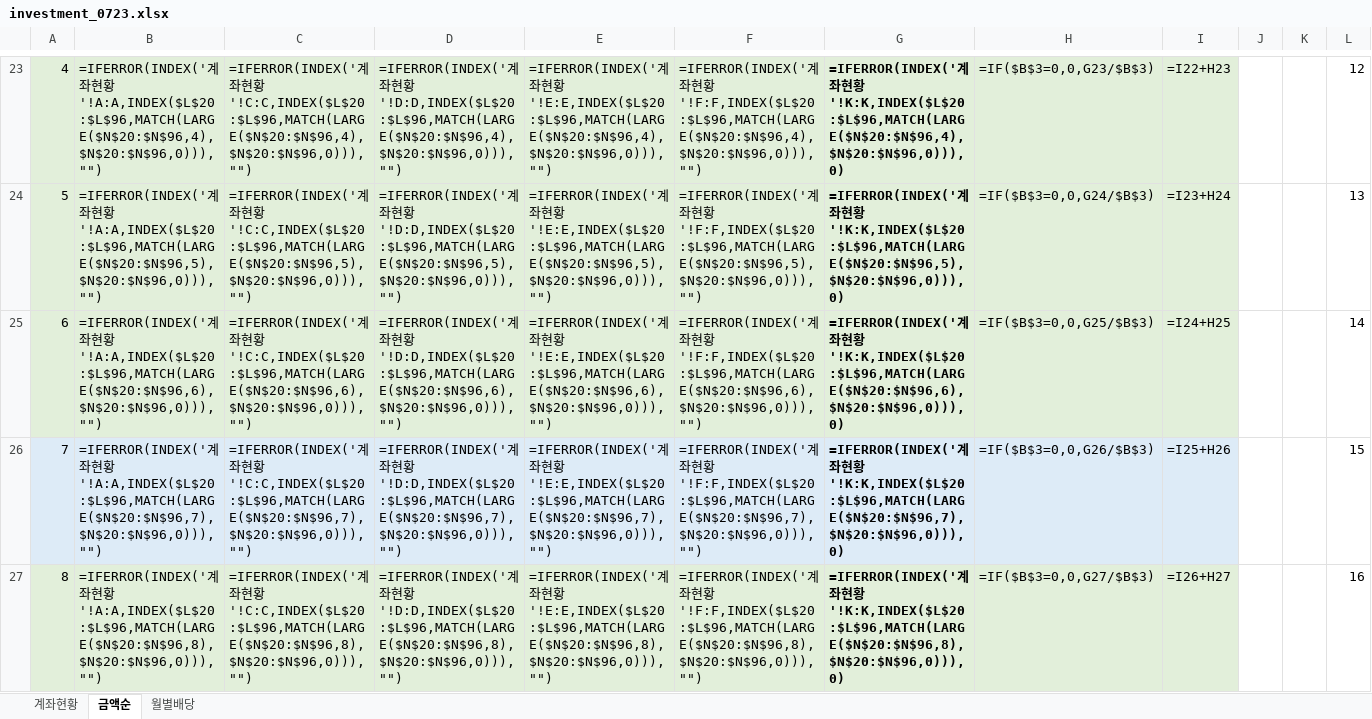
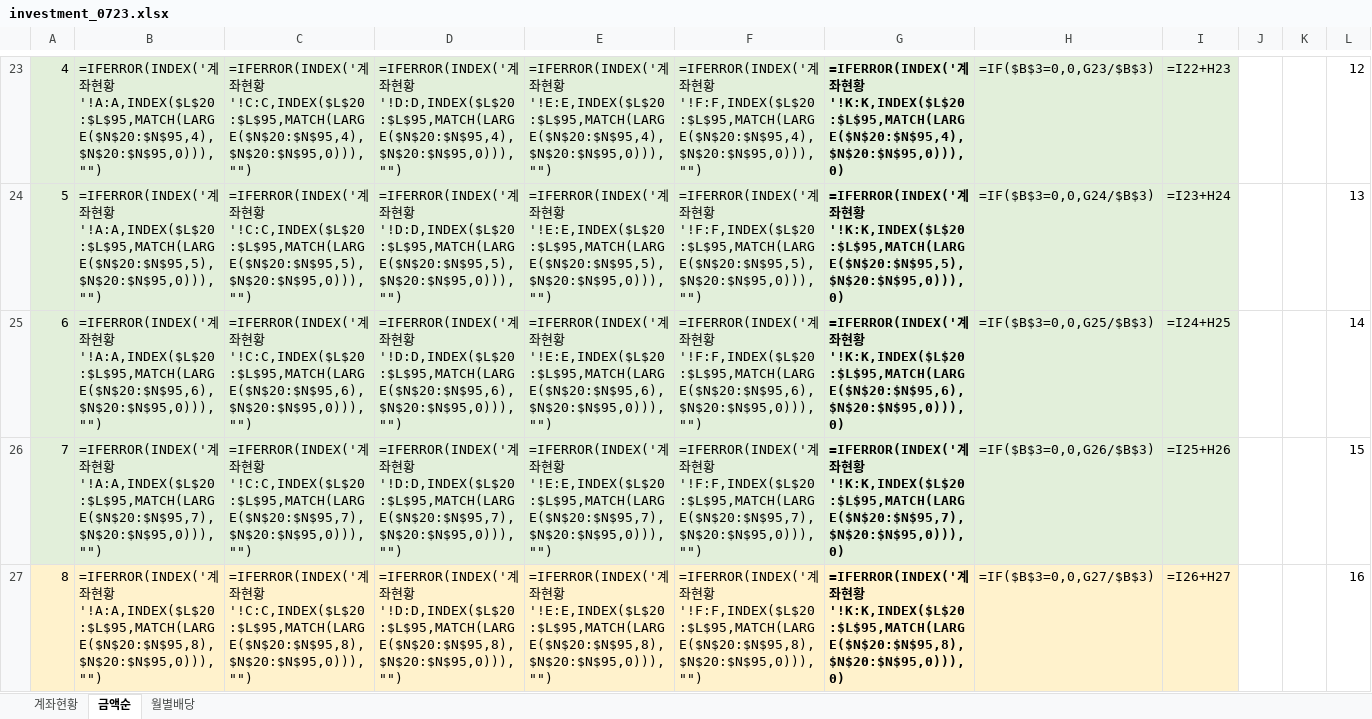
Before and after one commit to seahog77/test, an Excel workbook: My_investment/investment_0723.xlsx, sheet 금액순, drawn as a sheet; only a part is shown, gaps mark what is left out; values as stored, in another font and other column widths than the file's, no borders; formulas without a stored value are shown as written; charts and pictures not drawn; the diff covers the shown part only; the diff names each change by its address in the sheet, - before the commit and + after, or states it on an @@ line.

```diff
--- a/My_investment/investment_0723.xlsx (sheet 금액순)
+++ b/My_investment/investment_0723.xlsx (sheet 금액순)
-B23: …현황'!A:A,INDEX($L$20:$L$96,MATCH(LARGE($N$20:$N$96,4),$N$20:$N$96,0))),"")
+B23: …현황'!A:A,INDEX($L$20:$L$95,MATCH(LARGE($N$20:$N$95,4),$N$20:$N$95,0))),"")
-C23: …현황'!C:C,INDEX($L$20:$L$96,MATCH(LARGE($N$20:$N$96,4),$N$20:$N$96,0))),"")
+C23: …현황'!C:C,INDEX($L$20:$L$95,MATCH(LARGE($N$20:$N$95,4),$N$20:$N$95,0))),"")
-D23: …현황'!D:D,INDEX($L$20:$L$96,MATCH(LARGE($N$20:$N$96,4),$N$20:$N$96,0))),"")
+D23: …현황'!D:D,INDEX($L$20:$L$95,MATCH(LARGE($N$20:$N$95,4),$N$20:$N$95,0))),"")
-E23: …현황'!E:E,INDEX($L$20:$L$96,MATCH(LARGE($N$20:$N$96,4),$N$20:$N$96,0))),"")
+E23: …현황'!E:E,INDEX($L$20:$L$95,MATCH(LARGE($N$20:$N$95,4),$N$20:$N$95,0))),"")
-F23: …현황'!F:F,INDEX($L$20:$L$96,MATCH(LARGE($N$20:$N$96,4),$N$20:$N$96,0))),"")
+F23: …현황'!F:F,INDEX($L$20:$L$95,MATCH(LARGE($N$20:$N$95,4),$N$20:$N$95,0))),"")
-G23: …현황'!K:K,INDEX($L$20:$L$96,MATCH(LARGE($N$20:$N$96,4),$N$20:$N$96,0))),0)
+G23: …현황'!K:K,INDEX($L$20:$L$95,MATCH(LARGE($N$20:$N$95,4),$N$20:$N$95,0))),0)
-B24: …현황'!A:A,INDEX($L$20:$L$96,MATCH(LARGE($N$20:$N$96,5),$N$20:$N$96,0))),"")
+B24: …현황'!A:A,INDEX($L$20:$L$95,MATCH(LARGE($N$20:$N$95,5),$N$20:$N$95,0))),"")
-C24: …현황'!C:C,INDEX($L$20:$L$96,MATCH(LARGE($N$20:$N$96,5),$N$20:$N$96,0))),"")
+C24: …현황'!C:C,INDEX($L$20:$L$95,MATCH(LARGE($N$20:$N$95,5),$N$20:$N$95,0))),"")
-D24: …현황'!D:D,INDEX($L$20:$L$96,MATCH(LARGE($N$20:$N$96,5),$N$20:$N$96,0))),"")
+D24: …현황'!D:D,INDEX($L$20:$L$95,MATCH(LARGE($N$20:$N$95,5),$N$20:$N$95,0))),"")
-E24: …현황'!E:E,INDEX($L$20:$L$96,MATCH(LARGE($N$20:$N$96,5),$N$20:$N$96,0))),"")
+E24: …현황'!E:E,INDEX($L$20:$L$95,MATCH(LARGE($N$20:$N$95,5),$N$20:$N$95,0))),"")
-F24: …현황'!F:F,INDEX($L$20:$L$96,MATCH(LARGE($N$20:$N$96,5),$N$20:$N$96,0))),"")
+F24: …현황'!F:F,INDEX($L$20:$L$95,MATCH(LARGE($N$20:$N$95,5),$N$20:$N$95,0))),"")
-G24: …현황'!K:K,INDEX($L$20:$L$96,MATCH(LARGE($N$20:$N$96,5),$N$20:$N$96,0))),0)
+G24: …현황'!K:K,INDEX($L$20:$L$95,MATCH(LARGE($N$20:$N$95,5),$N$20:$N$95,0))),0)
-B25: …현황'!A:A,INDEX($L$20:$L$96,MATCH(LARGE($N$20:$N$96,6),$N$20:$N$96,0))),"")
+B25: …현황'!A:A,INDEX($L$20:$L$95,MATCH(LARGE($N$20:$N$95,6),$N$20:$N$95,0))),"")
-C25: …현황'!C:C,INDEX($L$20:$L$96,MATCH(LARGE($N$20:$N$96,6),$N$20:$N$96,0))),"")
+C25: …현황'!C:C,INDEX($L$20:$L$95,MATCH(LARGE($N$20:$N$95,6),$N$20:$N$95,0))),"")
-D25: …현황'!D:D,INDEX($L$20:$L$96,MATCH(LARGE($N$20:$N$96,6),$N$20:$N$96,0))),"")
+D25: …현황'!D:D,INDEX($L$20:$L$95,MATCH(LARGE($N$20:$N$95,6),$N$20:$N$95,0))),"")
-E25: …현황'!E:E,INDEX($L$20:$L$96,MATCH(LARGE($N$20:$N$96,6),$N$20:$N$96,0))),"")
+E25: …현황'!E:E,INDEX($L$20:$L$95,MATCH(LARGE($N$20:$N$95,6),$N$20:$N$95,0))),"")
-F25: …현황'!F:F,INDEX($L$20:$L$96,MATCH(LARGE($N$20:$N$96,6),$N$20:$N$96,0))),"")
+F25: …현황'!F:F,INDEX($L$20:$L$95,MATCH(LARGE($N$20:$N$95,6),$N$20:$N$95,0))),"")
-G25: …현황'!K:K,INDEX($L$20:$L$96,MATCH(LARGE($N$20:$N$96,6),$N$20:$N$96,0))),0)
+G25: …현황'!K:K,INDEX($L$20:$L$95,MATCH(LARGE($N$20:$N$95,6),$N$20:$N$95,0))),0)
-A26:I26 fill: #DDEBF7
+A26:I26 fill: #E2EFDA
-B26: …현황'!A:A,INDEX($L$20:$L$96,MATCH(LARGE($N$20:$N$96,7),$N$20:$N$96,0))),"")
+B26: …현황'!A:A,INDEX($L$20:$L$95,MATCH(LARGE($N$20:$N$95,7),$N$20:$N$95,0))),"")
-C26: …현황'!C:C,INDEX($L$20:$L$96,MATCH(LARGE($N$20:$N$96,7),$N$20:$N$96,0))),"")
+C26: …현황'!C:C,INDEX($L$20:$L$95,MATCH(LARGE($N$20:$N$95,7),$N$20:$N$95,0))),"")
-D26: …현황'!D:D,INDEX($L$20:$L$96,MATCH(LARGE($N$20:$N$96,7),$N$20:$N$96,0))),"")
+D26: …현황'!D:D,INDEX($L$20:$L$95,MATCH(LARGE($N$20:$N$95,7),$N$20:$N$95,0))),"")
-E26: …현황'!E:E,INDEX($L$20:$L$96,MATCH(LARGE($N$20:$N$96,7),$N$20:$N$96,0))),"")
+E26: …현황'!E:E,INDEX($L$20:$L$95,MATCH(LARGE($N$20:$N$95,7),$N$20:$N$95,0))),"")
-F26: …현황'!F:F,INDEX($L$20:$L$96,MATCH(LARGE($N$20:$N$96,7),$N$20:$N$96,0))),"")
+F26: …현황'!F:F,INDEX($L$20:$L$95,MATCH(LARGE($N$20:$N$95,7),$N$20:$N$95,0))),"")
-G26: …현황'!K:K,INDEX($L$20:$L$96,MATCH(LARGE($N$20:$N$96,7),$N$20:$N$96,0))),0)
+G26: …현황'!K:K,INDEX($L$20:$L$95,MATCH(LARGE($N$20:$N$95,7),$N$20:$N$95,0))),0)
-A27:I27 fill: #E2EFDA
+A27:I27 fill: #FFF2CC
-B27: …현황'!A:A,INDEX($L$20:$L$96,MATCH(LARGE($N$20:$N$96,8),$N$20:$N$96,0))),"")
+B27: …현황'!A:A,INDEX($L$20:$L$95,MATCH(LARGE($N$20:$N$95,8),$N$20:$N$95,0))),"")
-C27: …현황'!C:C,INDEX($L$20:$L$96,MATCH(LARGE($N$20:$N$96,8),$N$20:$N$96,0))),"")
+C27: …현황'!C:C,INDEX($L$20:$L$95,MATCH(LARGE($N$20:$N$95,8),$N$20:$N$95,0))),"")
-D27: …현황'!D:D,INDEX($L$20:$L$96,MATCH(LARGE($N$20:$N$96,8),$N$20:$N$96,0))),"")
+D27: …현황'!D:D,INDEX($L$20:$L$95,MATCH(LARGE($N$20:$N$95,8),$N$20:$N$95,0))),"")
-E27: …현황'!E:E,INDEX($L$20:$L$96,MATCH(LARGE($N$20:$N$96,8),$N$20:$N$96,0))),"")
+E27: …현황'!E:E,INDEX($L$20:$L$95,MATCH(LARGE($N$20:$N$95,8),$N$20:$N$95,0))),"")
-F27: …현황'!F:F,INDEX($L$20:$L$96,MATCH(LARGE($N$20:$N$96,8),$N$20:$N$96,0))),"")
+F27: …현황'!F:F,INDEX($L$20:$L$95,MATCH(LARGE($N$20:$N$95,8),$N$20:$N$95,0))),"")
-G27: …현황'!K:K,INDEX($L$20:$L$96,MATCH(LARGE($N$20:$N$96,8),$N$20:$N$96,0))),0)
+G27: …현황'!K:K,INDEX($L$20:$L$95,MATCH(LARGE($N$20:$N$95,8),$N$20:$N$95,0))),0)
```
Also changed, not shown: other rows of this sheet, sheet 계좌현황, sheet 월별배당, charts or pictures.
